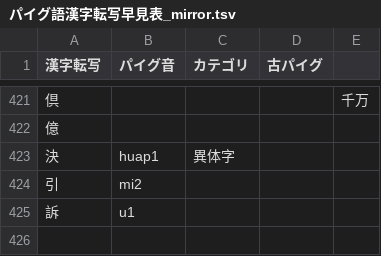
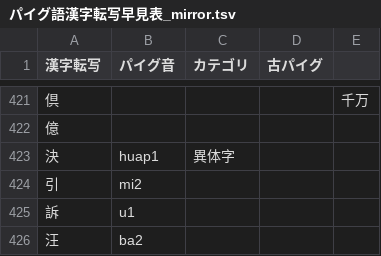
Before and after one commit to jurliyuuri/praige-zerp, a TSV file: パイグ語漢字転写早見表_mirror.tsv, drawn as a sheet; only a part is shown, gaps mark what is left out.

```diff
--- a/パイグ語漢字転写早見表_mirror.tsv
+++ b/パイグ語漢字転写早見表_mirror.tsv
@@ -425 +425,2 @@
 訴	u1			
+汪	ba2			
```
Also changed, not shown: 4 other files.
